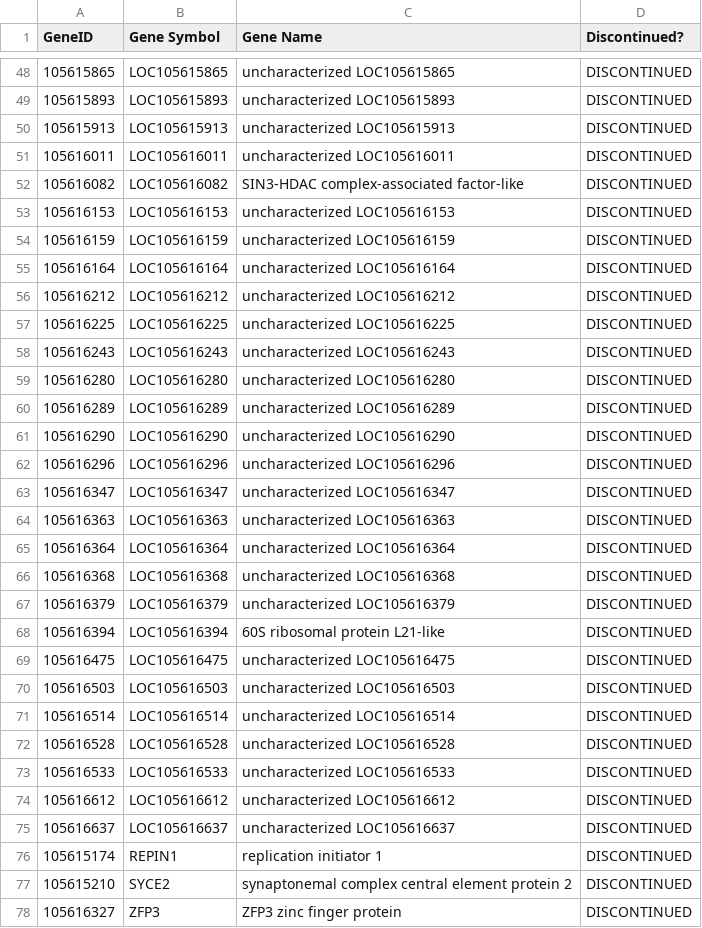
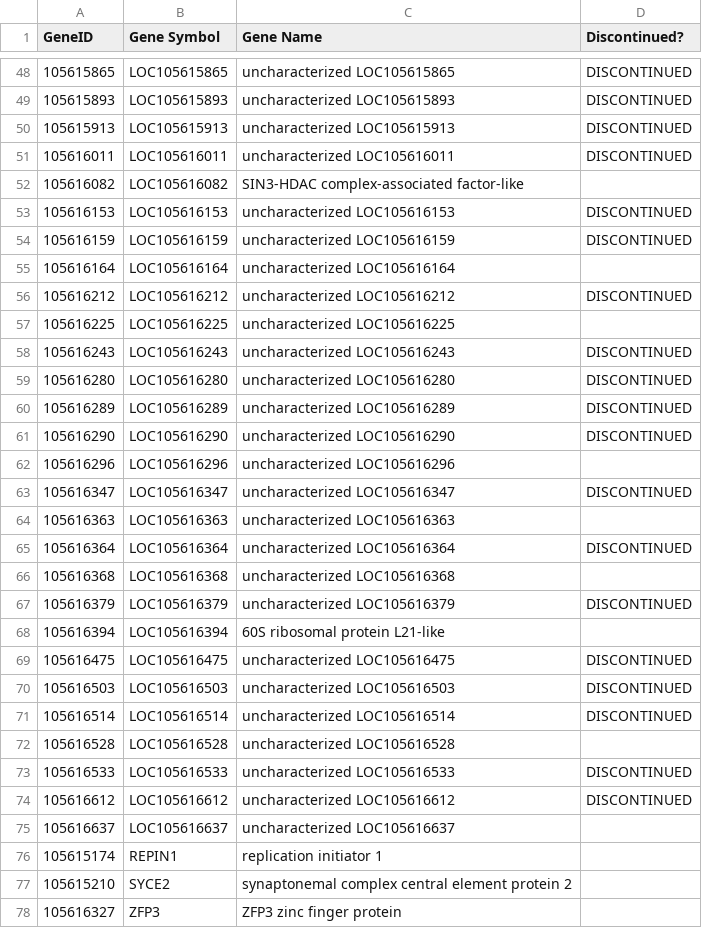
Before and after one commit to felixhuang12/ncbi-gene-scraping, a CSV file: data.csv, drawn as a sheet; only a part is shown, gaps mark what is left out; the diff covers the shown part only.

Commit message:
fixed error with labeling all genes as discontinued

```diff
--- a/data.csv
+++ b/data.csv
@@ -51,8 +51,8 @@ GeneID,Gene Symbol,Gene Name,Discontinued?
 105616011,LOC105616011,uncharacterized LOC105616011,DISCONTINUED
-105616082,LOC105616082,SIN3-HDAC complex-associated factor-like,DISCONTINUED
+105616082,LOC105616082,SIN3-HDAC complex-associated factor-like,
 105616153,LOC105616153,uncharacterized LOC105616153,DISCONTINUED
 105616159,LOC105616159,uncharacterized LOC105616159,DISCONTINUED
-105616164,LOC105616164,uncharacterized LOC105616164,DISCONTINUED
+105616164,LOC105616164,uncharacterized LOC105616164,
 105616212,LOC105616212,uncharacterized LOC105616212,DISCONTINUED
-105616225,LOC105616225,uncharacterized LOC105616225,DISCONTINUED
+105616225,LOC105616225,uncharacterized LOC105616225,
 105616243,LOC105616243,uncharacterized LOC105616243,DISCONTINUED
@@ -61,9 +61,9 @@ GeneID,Gene Symbol,Gene Name,Discontinued?
 105616290,LOC105616290,uncharacterized LOC105616290,DISCONTINUED
-105616296,LOC105616296,uncharacterized LOC105616296,DISCONTINUED
+105616296,LOC105616296,uncharacterized LOC105616296,
 105616347,LOC105616347,uncharacterized LOC105616347,DISCONTINUED
-105616363,LOC105616363,uncharacterized LOC105616363,DISCONTINUED
+105616363,LOC105616363,uncharacterized LOC105616363,
 105616364,LOC105616364,uncharacterized LOC105616364,DISCONTINUED
-105616368,LOC105616368,uncharacterized LOC105616368,DISCONTINUED
+105616368,LOC105616368,uncharacterized LOC105616368,
 105616379,LOC105616379,uncharacterized LOC105616379,DISCONTINUED
-105616394,LOC105616394,60S ribosomal protein L21-like,DISCONTINUED
+105616394,LOC105616394,60S ribosomal protein L21-like,
 105616475,LOC105616475,uncharacterized LOC105616475,DISCONTINUED
@@ -71,8 +71,8 @@ GeneID,Gene Symbol,Gene Name,Discontinued?
 105616514,LOC105616514,uncharacterized LOC105616514,DISCONTINUED
-105616528,LOC105616528,uncharacterized LOC105616528,DISCONTINUED
+105616528,LOC105616528,uncharacterized LOC105616528,
 105616533,LOC105616533,uncharacterized LOC105616533,DISCONTINUED
 105616612,LOC105616612,uncharacterized LOC105616612,DISCONTINUED
-105616637,LOC105616637,uncharacterized LOC105616637,DISCONTINUED
-105615174,REPIN1,replication initiator 1,DISCONTINUED
-105615210,SYCE2,synaptonemal complex central element protein 2,DISCONTINUED
-105616327,ZFP3,ZFP3 zinc finger protein,DISCONTINUED
+105616637,LOC105616637,uncharacterized LOC105616637,
+105615174,REPIN1,replication initiator 1,
+105615210,SYCE2,synaptonemal complex central element protein 2,
+105616327,ZFP3,ZFP3 zinc finger protein,
```
Also changed, not shown: 23 edited cells elsewhere in this file, 1 other file.
